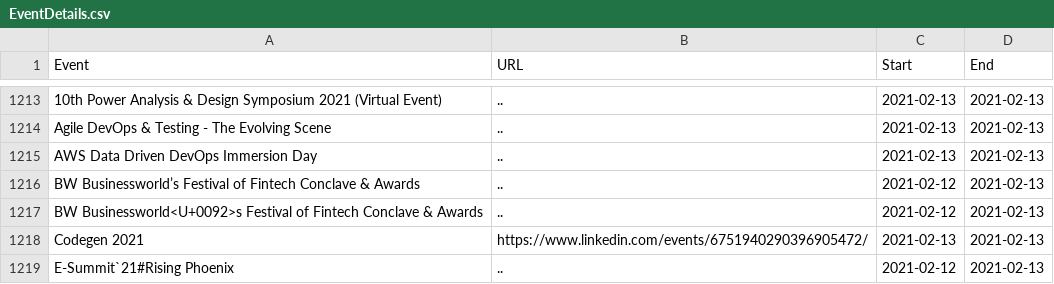
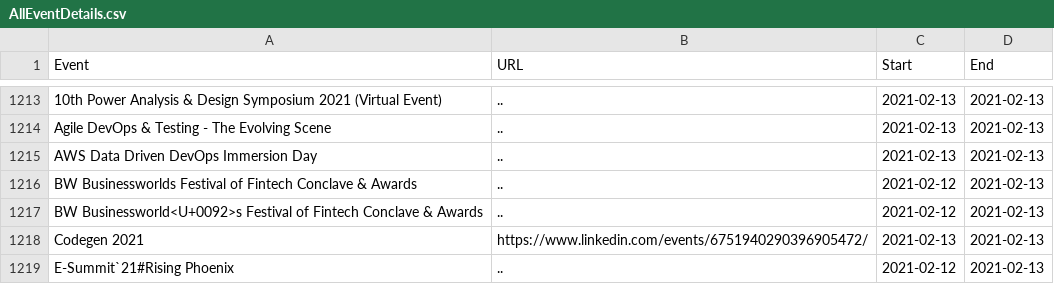
Before and after one commit to DragonflyStats/Projects, a CSV file: events/AllEventDetails.csv (was events/EventDetails.csv), drawn as a sheet; only a part is shown, gaps mark what is left out; the diff names each change by its address in the sheet, - before the commit and + after, or states it on an @@ line.

Commit message:
Rename EventDetails.csv to AllEventDetails.csv

```diff
--- a/events/EventDetails.csv
+++ b/events/AllEventDetails.csv
-A1216 (Event): BW Businessworld’s Festival of…
+A1216 (Event): BW Businessworlds Festival of…
```
